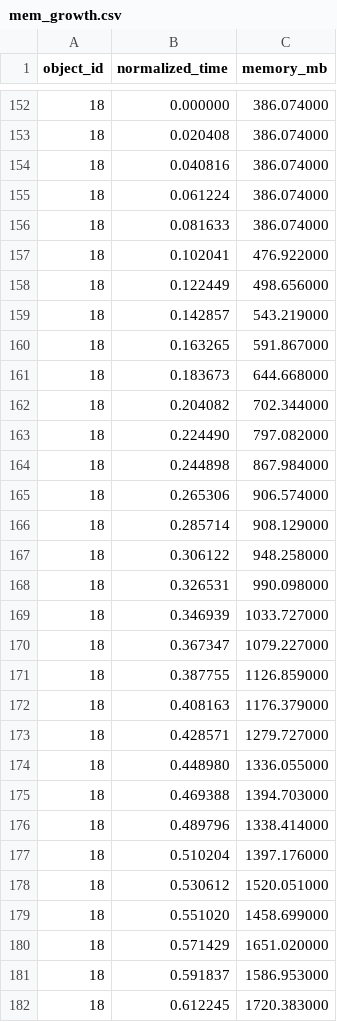
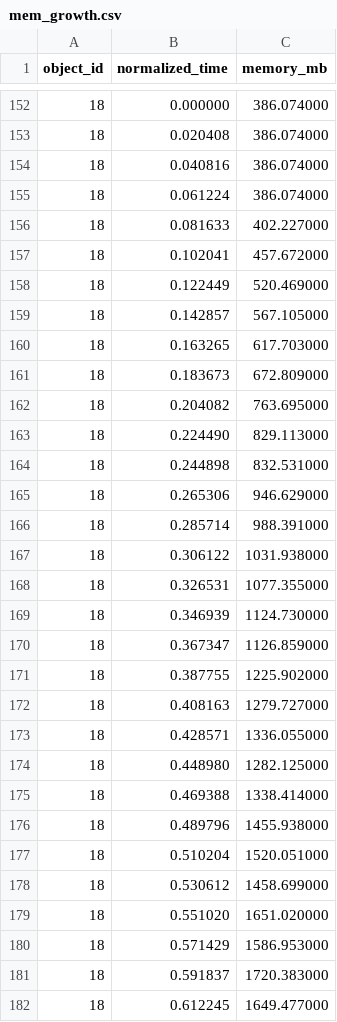
Before and after one commit to Xilinion/TPHT-Figure-Tex, a CSV file: csv/mem_growth.csv, drawn as a sheet; only a part is shown, gaps mark what is left out; the diff covers the shown part only.

Commit message:
fix mem footprint data

```diff
--- a/csv/mem_growth.csv
+++ b/csv/mem_growth.csv
@@ -155,28 +155,28 @@ object_id,normalized_time,memory_mb
 18,0.061224,386.074000
-18,0.081633,386.074000
-18,0.102041,476.922000
-18,0.122449,498.656000
-18,0.142857,543.219000
-18,0.163265,591.867000
-18,0.183673,644.668000
-18,0.204082,702.344000
-18,0.224490,797.082000
-18,0.244898,867.984000
-18,0.265306,906.574000
-18,0.285714,908.129000
-18,0.306122,948.258000
-18,0.326531,990.098000
-18,0.346939,1033.727000
-18,0.367347,1079.227000
-18,0.387755,1126.859000
-18,0.408163,1176.379000
-18,0.428571,1279.727000
-18,0.448980,1336.055000
-18,0.469388,1394.703000
-18,0.489796,1338.414000
-18,0.510204,1397.176000
-18,0.530612,1520.051000
-18,0.551020,1458.699000
-18,0.571429,1651.020000
-18,0.591837,1586.953000
-18,0.612245,1720.383000
+18,0.081633,402.227000
+18,0.102041,457.672000
+18,0.122449,520.469000
+18,0.142857,567.105000
+18,0.163265,617.703000
+18,0.183673,672.809000
+18,0.204082,763.695000
+18,0.224490,829.113000
+18,0.244898,832.531000
+18,0.265306,946.629000
+18,0.285714,988.391000
+18,0.306122,1031.938000
+18,0.326531,1077.355000
+18,0.346939,1124.730000
+18,0.367347,1126.859000
+18,0.387755,1225.902000
+18,0.408163,1279.727000
+18,0.428571,1336.055000
+18,0.448980,1282.125000
+18,0.469388,1338.414000
+18,0.489796,1455.938000
+18,0.510204,1520.051000
+18,0.530612,1458.699000
+18,0.551020,1651.020000
+18,0.571429,1586.953000
+18,0.591837,1720.383000
+18,0.612245,1649.477000
```
Also changed, not shown: 126 edited cells elsewhere in this file, 1 other file.
